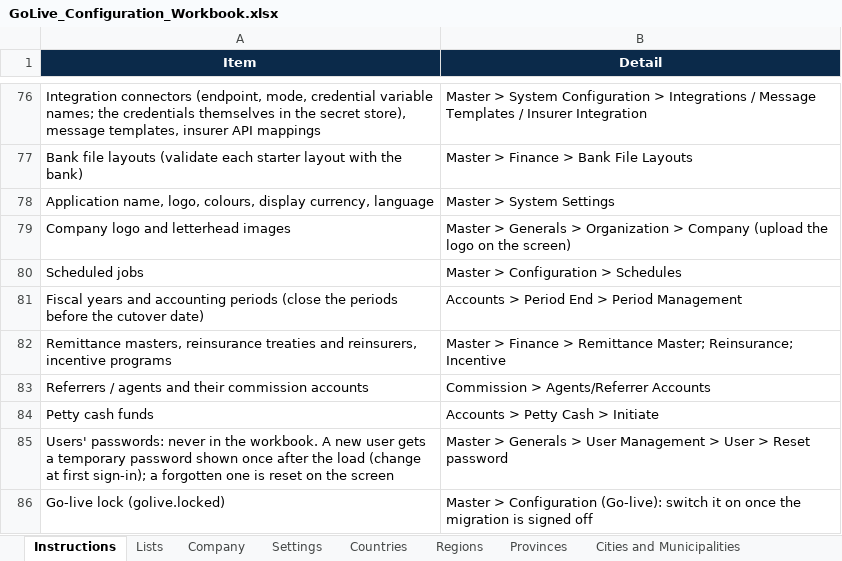
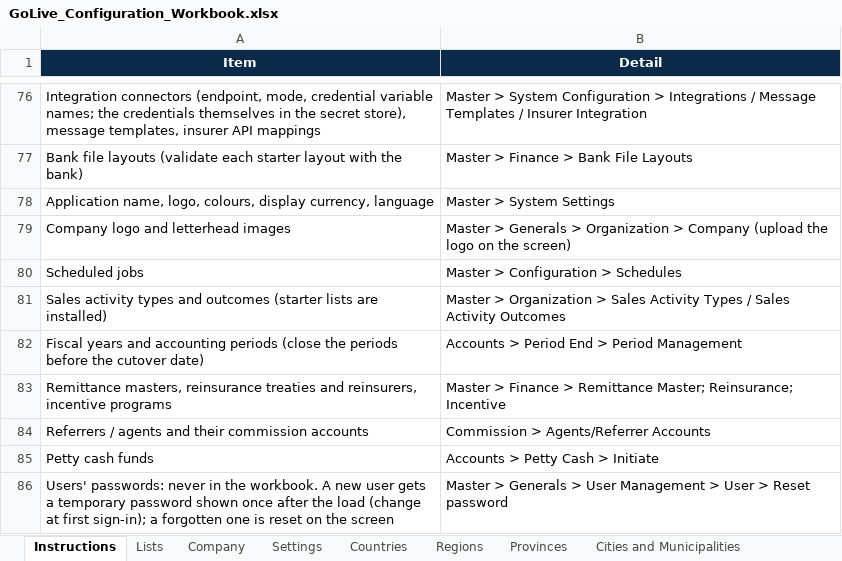
Before and after one commit to IortaTexhNXT-DEV/BDOI-OOTB, an Excel workbook: docs/package/05_Delivery/Upload_Templates/GoLive_Configuration_Workbook.xlsx, sheet Instructions, drawn as a sheet; only a part is shown, gaps mark what is left out; the shorter side is filled out with more unchanged rows; values as stored, in another font and other column widths than the file's, no borders; the diff names each change by its address in the sheet, - before the commit and + after, or states it on an @@ line.

Commit message:
Upload templates of the sales activity masters

```diff
--- a/docs/package/05_Delivery/Upload_Templates/GoLive_Configuration_Workbook.xlsx (sheet Instructions)
+++ b/docs/package/05_Delivery/Upload_Templates/GoLive_Configuration_Workbook.xlsx (sheet Instructions)
+row 81: Sales activity types and outcomes (starter lists are installed) | Master > Organization > Sales Activity Types / Sales Activity Outcomes
```
Also changed, not shown: 4 other files.
